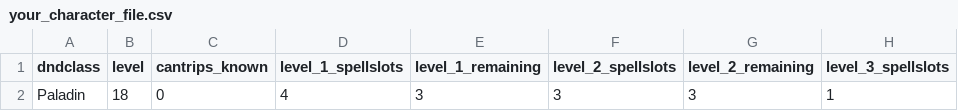
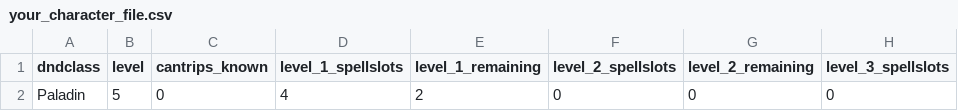
Before and after one commit to AppleVine/terminal_app, a CSV file: your_character_file.csv, drawn as a sheet; only a part is shown; the diff names each change by its address in the sheet, - before the commit and + after, or states it on an @@ line.

Commit message:
Loading and saving character is fully functional.

```diff
--- a/your_character_file.csv
+++ b/your_character_file.csv
-B2 (level): 18
+B2 (level): 5
-E2 (level_1_remaining): 3
+E2 (level_1_remaining): 2
-F2 (level_2_spellslots): 3
+F2 (level_2_spellslots): 0
-G2 (level_2_remaining): 3
+G2 (level_2_remaining): 0
-H2 (level_3_spellslots): 1
+H2 (level_3_spellslots): 0
```
Also changed, not shown: 2 other files.
